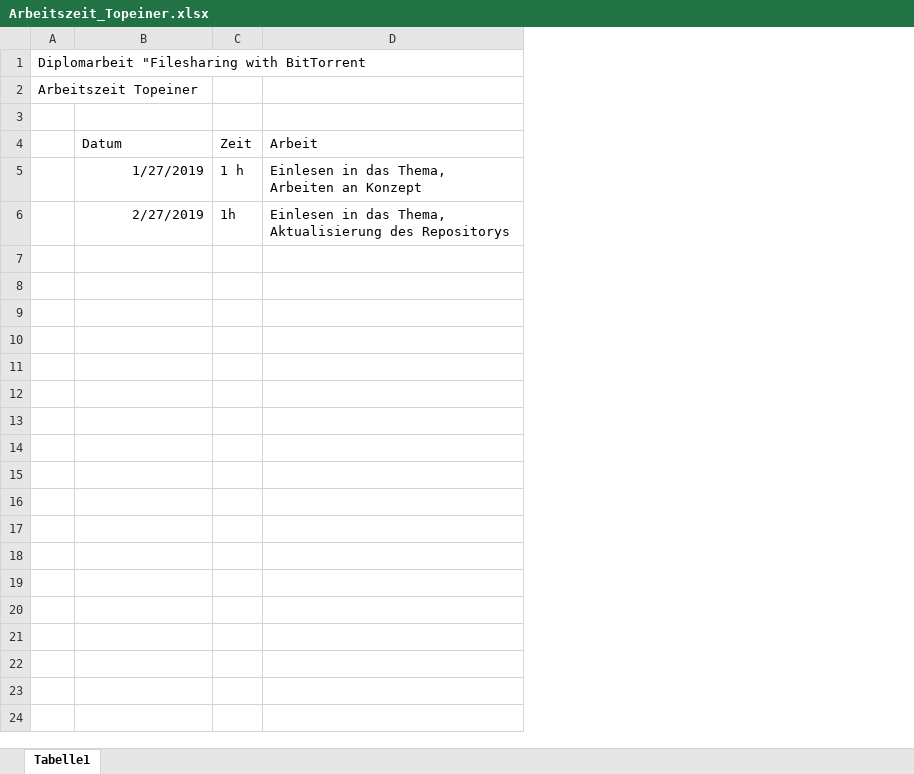
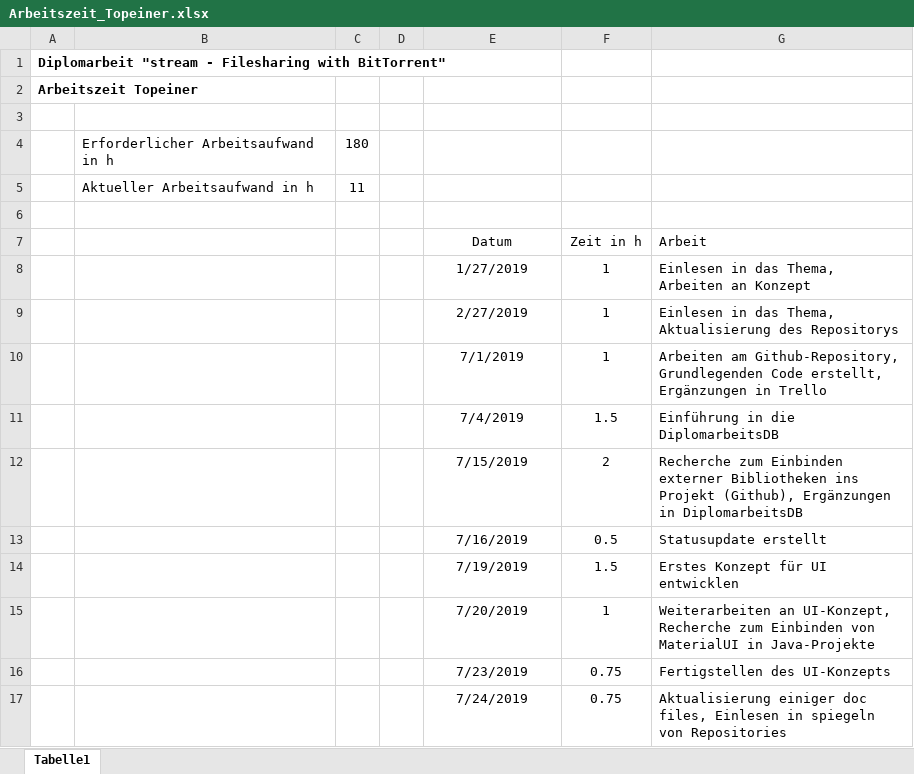
Before and after one commit to PichlerMartin/stream, an Excel workbook: docs/Arbeitszeit_Topeiner.xlsx, sheet Tabelle1, drawn as a sheet; values as stored, in another font and other column widths than the file's, no borders; removed rows and columns are numbered as before the commit, all else as after; the diff names each change by its address in the sheet, - before the commit and + after, or states it on an @@ line.

```diff
--- a/docs/Arbeitszeit_Topeiner.xlsx (sheet Tabelle1)
+++ b/docs/Arbeitszeit_Topeiner.xlsx (sheet Tabelle1)
+column B, empty
+column C, empty
+column D, empty
-column C, rows 4-6: Zeit | 1 h | 1h
+column F, rows 7-9: Zeit in h | 1 | 1
-A1: Diplomarbeit "Filesharing with BitTorrent
+A1: Diplomarbeit "stream - Filesharing with BitTorrent"
-A1:A2 bold: off
+A1:A2 bold: on
+row 3: (empty)
+row 4:  | Erforderlicher Arbeitsaufwand in h | 180
+row 5:  | Aktueller Arbeitsaufwand in h | 11
-E7 alignment: left
+E7 alignment: center
-E8:E9 alignment: right
+E8:E9 alignment: center
+row 10:  |  |  |  | 7/1/2019 | 1 | Arbeiten am Github-Repository, Grundlegenden Code erstellt, Ergänzungen in Trello
+row 11:  |  |  |  | 7/4/2019 | 1.5 | Einführung in die DiplomarbeitsDB
+row 12:  |  |  |  | 7/15/2019 | 2 | Recherche zum Einbinden externer Bibliotheken ins Projekt (Github), Ergänzungen in DiplomarbeitsDB
+row 13:  |  |  |  | 7/16/2019 | 0.5 | Statusupdate erstellt
+row 14:  |  |  |  | 7/19/2019 | 1.5 | Erstes Konzept für UI entwicklen
+row 15:  |  |  |  | 7/20/2019 | 1 | Weiterarbeiten an UI-Konzept, Recherche zum Einbinden von MaterialUI in Java-Projekte
+row 16:  |  |  |  | 7/23/2019 | 0.75 | Fertigstellen des UI-Konzepts
+row 17:  |  |  |  | 7/24/2019 | 0.75 | Aktualisierung einiger doc files, Einlesen in spiegeln von Repositories
```
Also changed, not shown: 1 other file.
